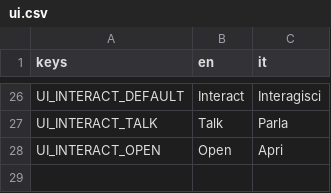
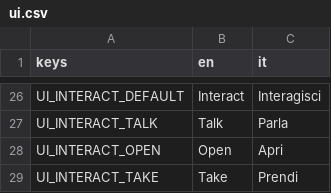
Before and after one commit to FilloPrinci/Retro-FPA, a CSV file: translations/ui.csv, drawn as a sheet; only a part is shown, gaps mark what is left out; the diff names each change by its address in the sheet, - before the commit and + after, or states it on an @@ line.

```diff
--- a/translations/ui.csv
+++ b/translations/ui.csv
+row 29: UI_INTERACT_TAKE | Take | Prendi
```
Also changed, not shown: 39 other files.
